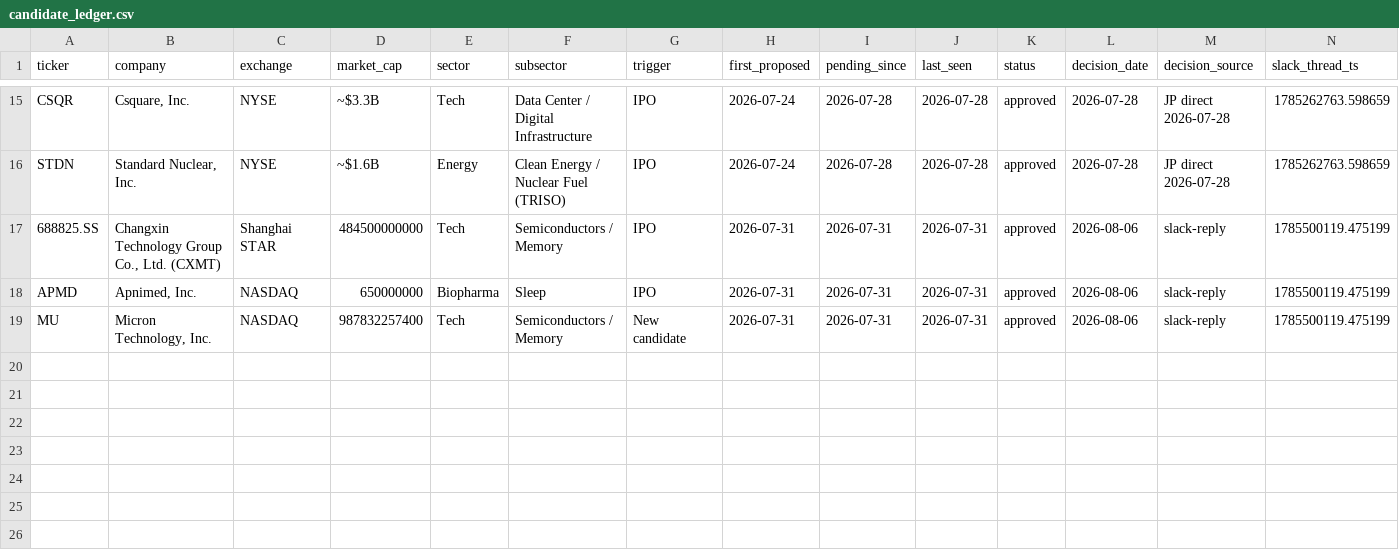
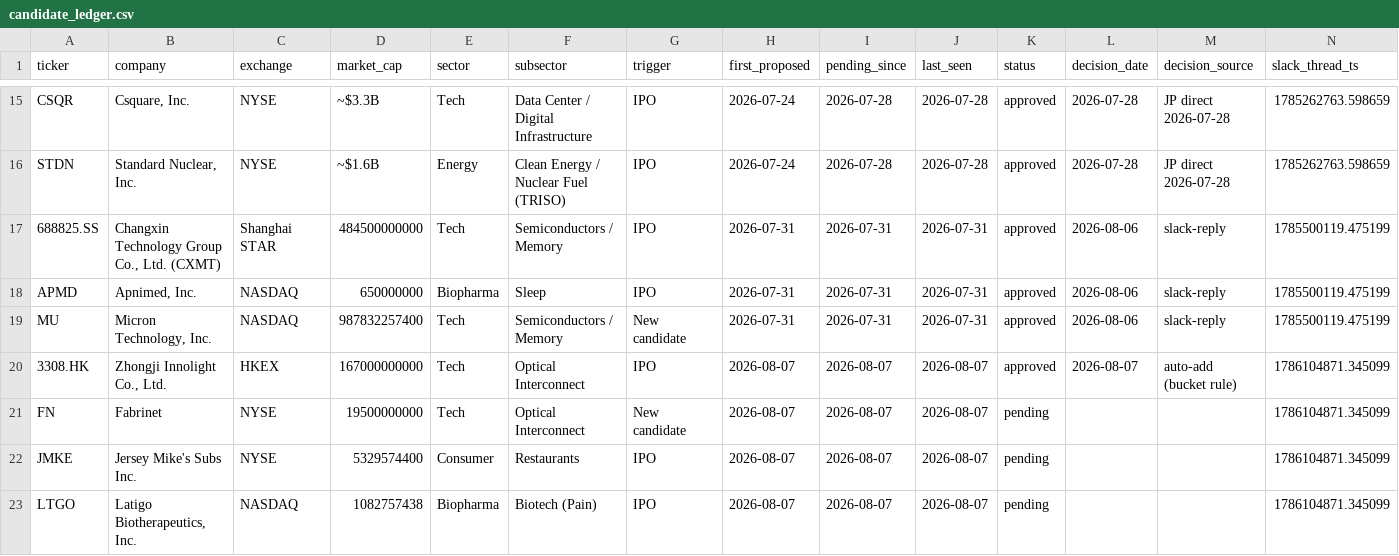
Before and after one commit to jroypeterson/Coverage-Manager, a CSV file: data/candidate_ledger.csv, drawn as a sheet; only a part is shown, gaps mark what is left out; rows hold the shown columns only; the diff names each change by its address in the sheet, - before the commit and + after, or states it on an @@ line.

```diff
--- a/data/candidate_ledger.csv
+++ b/data/candidate_ledger.csv
+row 20: 3308.HK | Zhongji Innolight Co., Ltd. | HKEX | 167000000000 | Tech | Optical Interconnect | IPO | 2026-08-07 | 2026-08-07 | 2026-08-07 | approved | 2026-08-07 | auto-add (bucket rule) | 1786104871.345099
+row 21: FN | Fabrinet | NYSE | 19500000000 | Tech | Optical Interconnect | New candidate | 2026-08-07 | 2026-08-07 | 2026-08-07 | pending |  |  | 1786104871.345099
+row 22: JMKE | Jersey Mike's Subs Inc. | NYSE | 5329574400 | Consumer | Restaurants | IPO | 2026-08-07 | 2026-08-07 | 2026-08-07 | pending |  |  | 1786104871.345099
+row 23: LTGO | Latigo Biotherapeutics, Inc. | NASDAQ | 1082757438 | Biopharma | Biotech (Pain) | IPO | 2026-08-07 | 2026-08-07 | 2026-08-07 | pending |  |  | 1786104871.345099
```
Also changed, not shown: data/coverage_universe_tickers.csv, data/symbol_directory/symbols_2026-08-07.csv, 9 other files.
